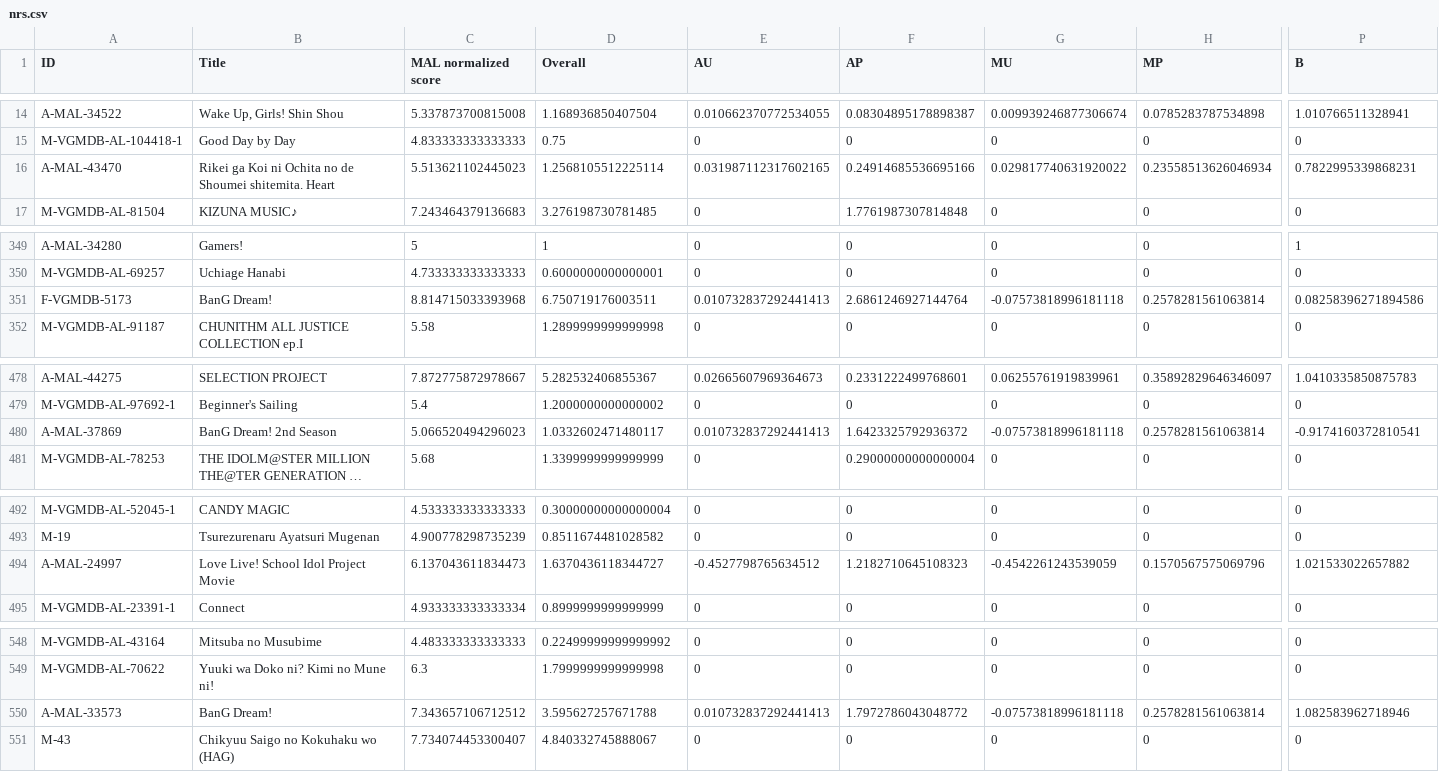
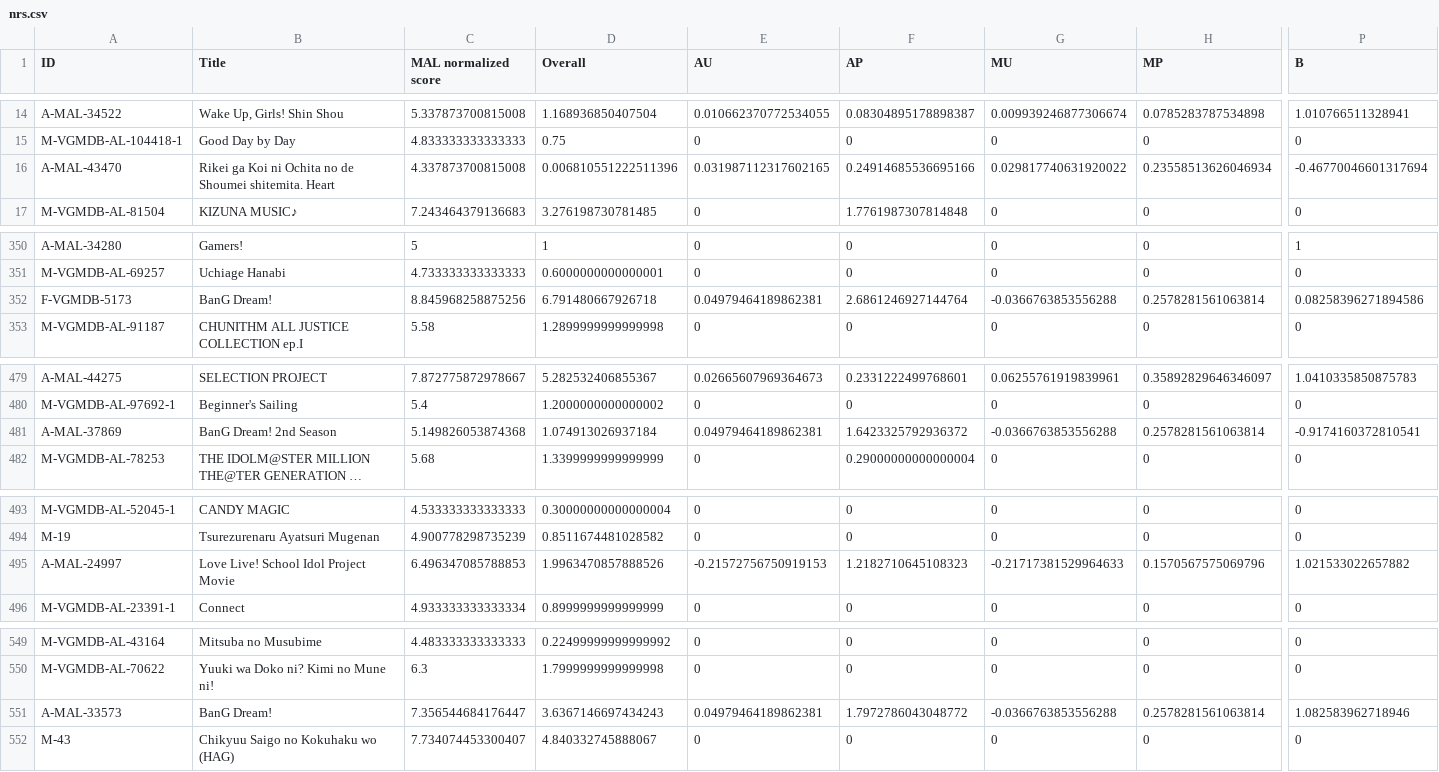
Before and after one commit to btmxh/nrs-impl, a CSV file: output/nrs.csv, drawn as a sheet; only a part is shown, gaps mark what is left out; long unchanged cells end in …; addresses are those after the commit; the diff covers the shown part only; the diff names each change by its address in the sheet, - before the commit and + after, or states it on an @@ line.

```diff
--- a/output/nrs.csv
+++ b/output/nrs.csv
-C16 (MAL normalized score): 5.513621102445023
+C16 (MAL normalized score): 4.337873700815008
-D16 (Overall): 1.2568105512225114
+D16 (Overall): 0.006810551222511396
-P16 (B): 0.7822995339868231
+P16 (B): -0.46770046601317694
-C352 (MAL normalized score): 8.814715033393968
+C352 (MAL normalized score): 8.845968258875256
-D352 (Overall): 6.750719176003511
+D352 (Overall): 6.791480667926718
-E352 (AU): 0.010732837292441413
+E352 (AU): 0.04979464189862381
-G352 (MU): -0.07573818996181118
+G352 (MU): -0.0366763853556288
-C481 (MAL normalized score): 5.066520494296023
+C481 (MAL normalized score): 5.149826053874368
-D481 (Overall): 1.0332602471480117
+D481 (Overall): 1.074913026937184
-E481 (AU): 0.010732837292441413
+E481 (AU): 0.04979464189862381
-G481 (MU): -0.07573818996181118
+G481 (MU): -0.0366763853556288
-C495 (MAL normalized score): 6.137043611834473
+C495 (MAL normalized score): 6.496347085788853
-D495 (Overall): 1.6370436118344727
+D495 (Overall): 1.9963470857888526
-E495 (AU): -0.4527798765634512
+E495 (AU): -0.21572756750919153
-G495 (MU): -0.4542261243539059
+G495 (MU): -0.21717381529964633
-C551 (MAL normalized score): 7.343657106712512
+C551 (MAL normalized score): 7.356544684176447
-D551 (Overall): 3.595627257671788
+D551 (Overall): 3.6367146697434243
-E551 (AU): 0.010732837292441413
+E551 (AU): 0.04979464189862381
-G551 (MU): -0.07573818996181118
+G551 (MU): -0.0366763853556288
```
Also changed, not shown: 1 added row and 28 edited cells elsewhere in this file, 7 other files.
